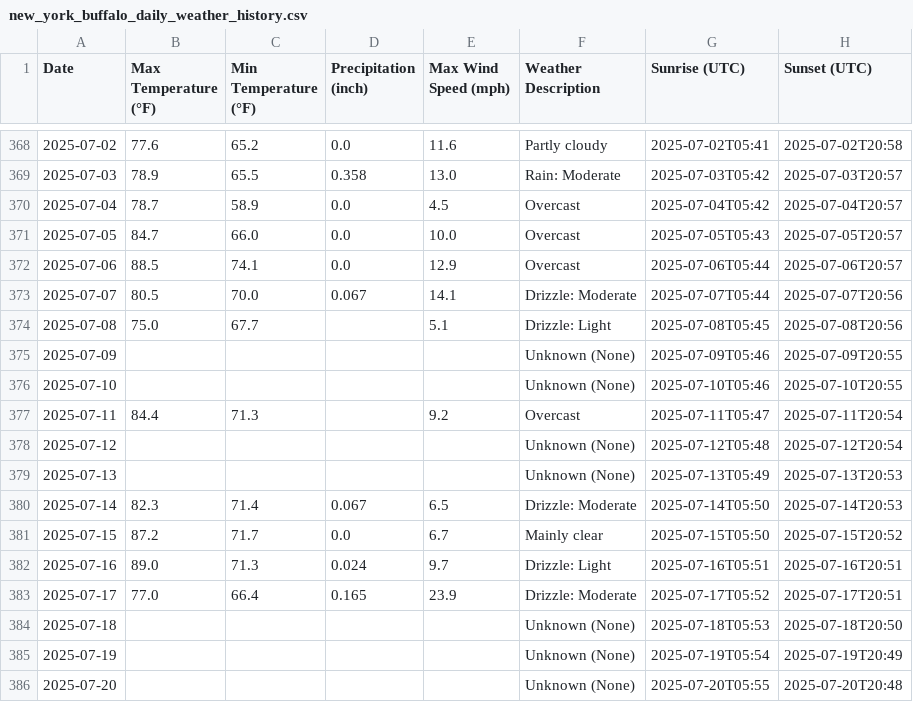
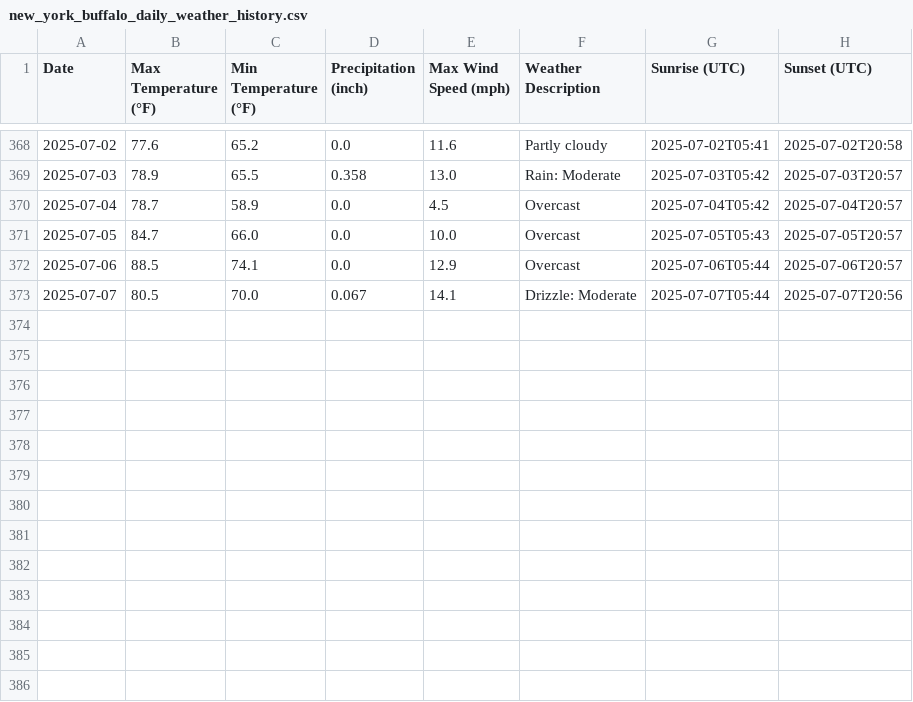
Before and after one commit to MARKHUNTER/Capstone_rev_1, a CSV file: historical_data/new_york_buffalo_daily_weather_history.csv, drawn as a sheet; only a part is shown, gaps mark what is left out; the diff names each change by its address in the sheet, - before the commit and + after, or states it on an @@ line.

```diff
--- a/historical_data/new_york_buffalo_daily_weather_history.csv
+++ b/historical_data/new_york_buffalo_daily_weather_history.csv
-row 374: 2025-07-08 | 75.0 | 67.7 |  | 5.1 | Drizzle: Light | 2025-07-08T05:45 | 2025-07-08T20:56
-row 375: 2025-07-09 |  |  |  |  | Unknown (None) | 2025-07-09T05:46 | 2025-07-09T20:55
-row 376: 2025-07-10 |  |  |  |  | Unknown (None) | 2025-07-10T05:46 | 2025-07-10T20:55
-row 377: 2025-07-11 | 84.4 | 71.3 |  | 9.2 | Overcast | 2025-07-11T05:47 | 2025-07-11T20:54
-row 378: 2025-07-12 |  |  |  |  | Unknown (None) | 2025-07-12T05:48 | 2025-07-12T20:54
-row 379: 2025-07-13 |  |  |  |  | Unknown (None) | 2025-07-13T05:49 | 2025-07-13T20:53
-row 380: 2025-07-14 | 82.3 | 71.4 | 0.067 | 6.5 | Drizzle: Moderate | 2025-07-14T05:50 | 2025-07-14T20:53
-row 381: 2025-07-15 | 87.2 | 71.7 | 0.0 | 6.7 | Mainly clear | 2025-07-15T05:50 | 2025-07-15T20:52
-row 382: 2025-07-16 | 89.0 | 71.3 | 0.024 | 9.7 | Drizzle: Light | 2025-07-16T05:51 | 2025-07-16T20:51
-row 383: 2025-07-17 | 77.0 | 66.4 | 0.165 | 23.9 | Drizzle: Moderate | 2025-07-17T05:52 | 2025-07-17T20:51
-row 384: 2025-07-18 |  |  |  |  | Unknown (None) | 2025-07-18T05:53 | 2025-07-18T20:50
-row 385: 2025-07-19 |  |  |  |  | Unknown (None) | 2025-07-19T05:54 | 2025-07-19T20:49
-row 386: 2025-07-20 |  |  |  |  | Unknown (None) | 2025-07-20T05:55 | 2025-07-20T20:48
```
Also changed, not shown: historical_data/florida_orlando_daily_weather_history.csv, historical_data/illinois_aurora_daily_weather_history.csv, 27 other files.
